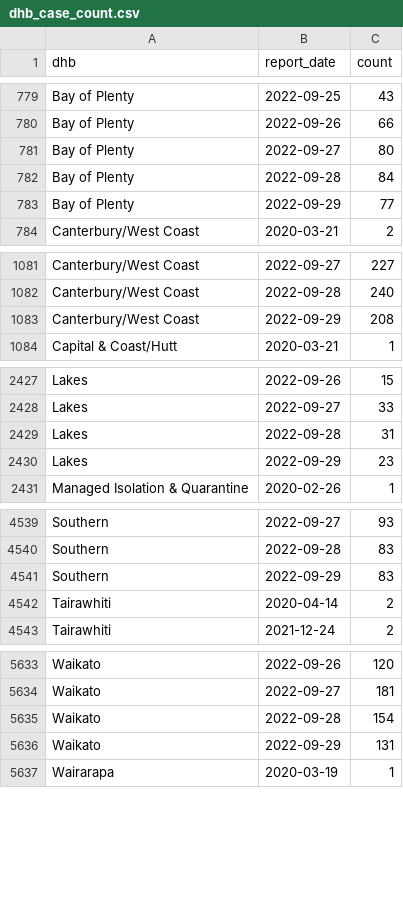
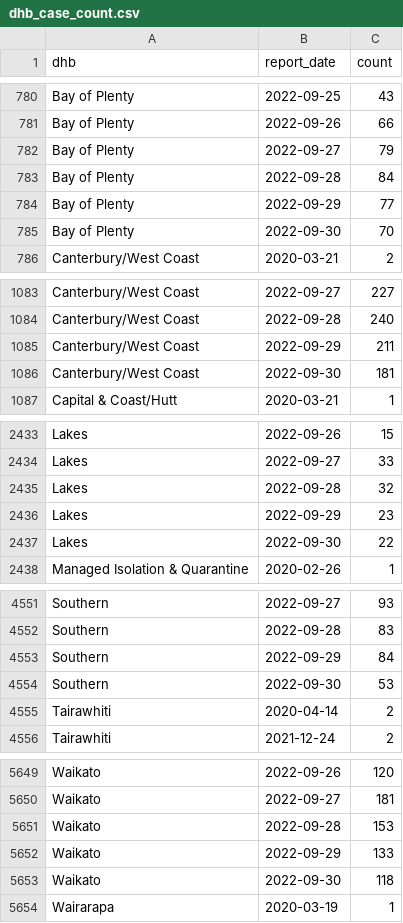
Before and after one commit to harkanwals/cdm, a CSV file: data/csvs/dhb_case_count.csv, drawn as a sheet; only a part is shown, gaps mark what is left out; the diff covers the shown part only.

```diff
--- a/data/csvs/dhb_case_count.csv
+++ b/data/csvs/dhb_case_count.csv
@@ -780,5 +781,6 @@ Bay of Plenty,2022-09-25,43
 Bay of Plenty,2022-09-26,66
-Bay of Plenty,2022-09-27,80
+Bay of Plenty,2022-09-27,79
 Bay of Plenty,2022-09-28,84
 Bay of Plenty,2022-09-29,77
+Bay of Plenty,2022-09-30,70
 Canterbury/West Coast,2020-03-21,2
@@ -1082,3 +1084,4 @@ Canterbury/West Coast,2022-09-27,227
 Canterbury/West Coast,2022-09-28,240
-Canterbury/West Coast,2022-09-29,208
+Canterbury/West Coast,2022-09-29,211
+Canterbury/West Coast,2022-09-30,181
 Capital & Coast/Hutt,2020-03-21,1
@@ -2428,4 +2434,5 @@ Lakes,2022-09-26,15
 Lakes,2022-09-27,33
-Lakes,2022-09-28,31
+Lakes,2022-09-28,32
 Lakes,2022-09-29,23
+Lakes,2022-09-30,22
 Managed Isolation & Quarantine,2020-02-26,1
@@ -4540,3 +4552,4 @@ Southern,2022-09-27,93
 Southern,2022-09-28,83
-Southern,2022-09-29,83
+Southern,2022-09-29,84
+Southern,2022-09-30,53
 Tairawhiti,2020-04-14,2
@@ -5634,4 +5650,5 @@ Waikato,2022-09-26,120
 Waikato,2022-09-27,181
-Waikato,2022-09-28,154
-Waikato,2022-09-29,131
+Waikato,2022-09-28,153
+Waikato,2022-09-29,133
+Waikato,2022-09-30,118
 Wairarapa,2020-03-19,1
```
Also changed, not shown: 15 added rows and 15 edited cells elsewhere in this file, 1 other file.
